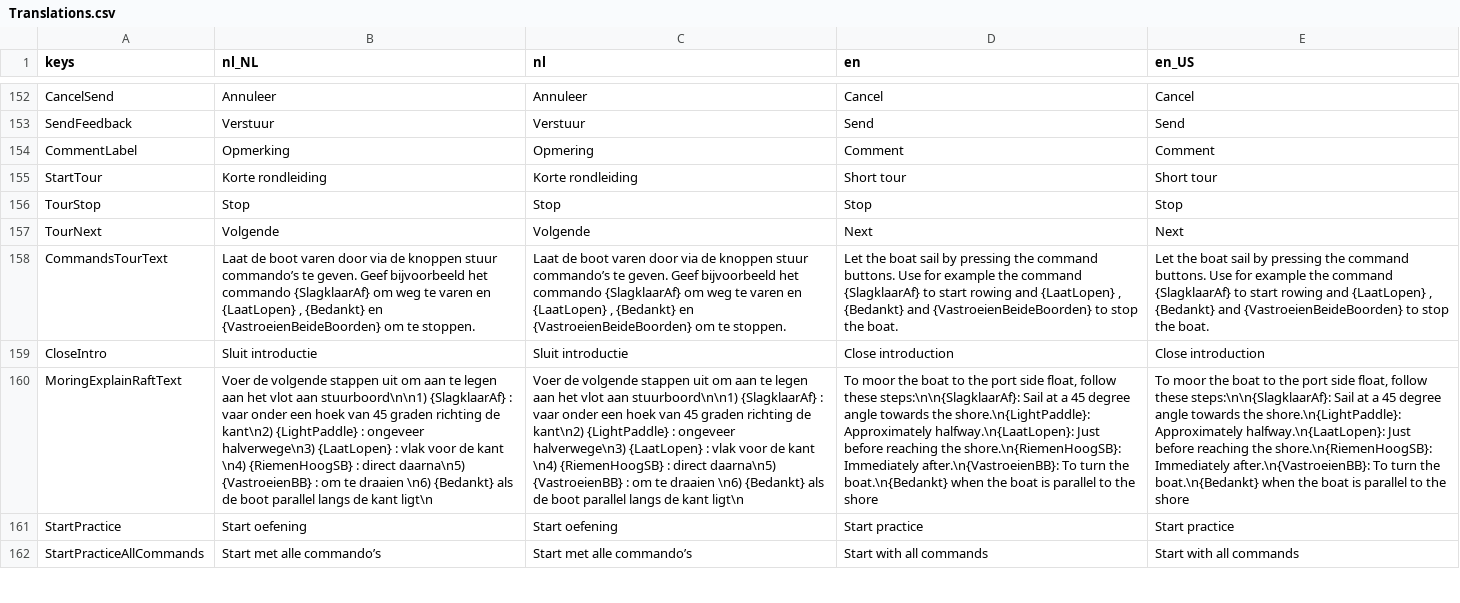
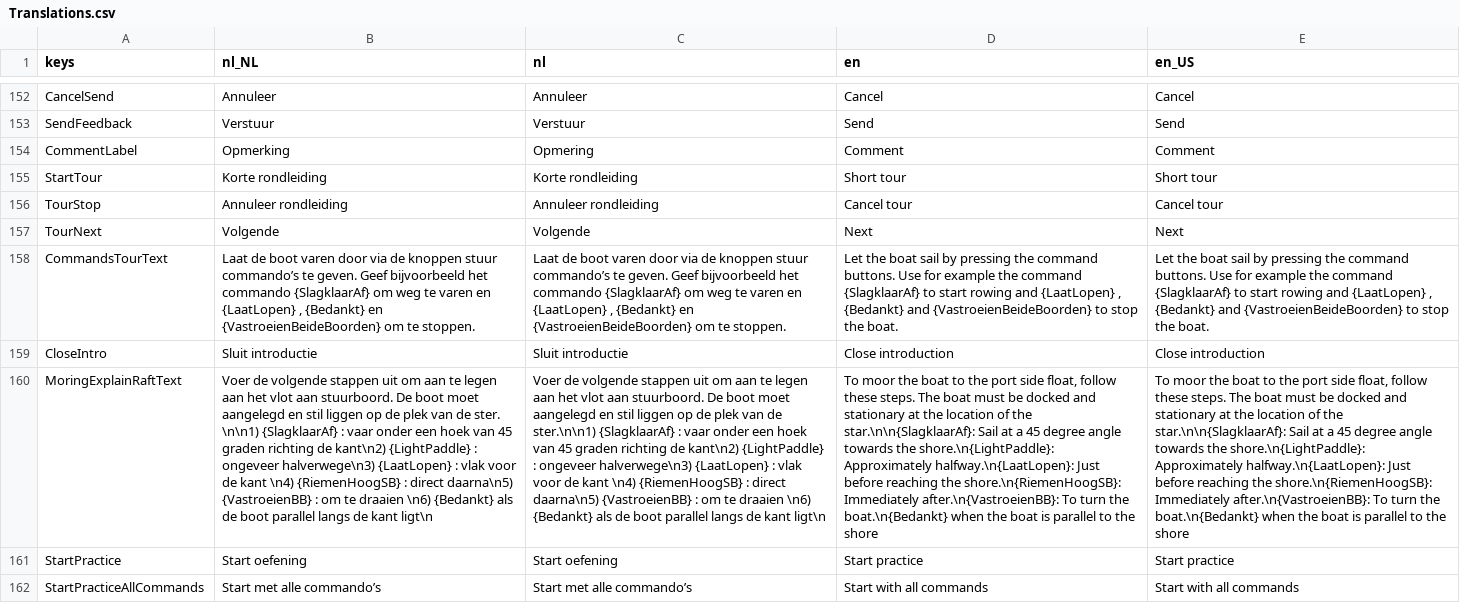
Before and after one commit to tijmenvangulik/PracticeRowingCommands, a CSV file: src/translations/Translations.csv, drawn as a sheet; only a part is shown, gaps mark what is left out; the diff covers the shown part only; the diff names each change by its address in the sheet, - before the commit and + after, or states it on an @@ line.

Commit message:
4.0.0 Guided practice flow with star collecting

```diff
--- a/src/translations/Translations.csv
+++ b/src/translations/Translations.csv
-B156 (nl_NL): Stop
+B156 (nl_NL): Annuleer rondleiding
-C156 (nl): Stop
+C156 (nl): Annuleer rondleiding
-D156 (en): Stop
+D156 (en): Cancel tour
-E156 (en_US): Stop
+E156 (en_US): Cancel tour
-B160 (nl_NL): …vlot aan stuurboord\n\n1) {SlagklaarAf} :…
+B160 (nl_NL): …vlot aan stuurboord. De boot moet aangelegd en stil liggen op de plek van de ster. \n\n1) {SlagklaarAf} :…
-C160 (nl): …vlot aan stuurboord\n\n1) {SlagklaarAf} :…
+C160 (nl): …vlot aan stuurboord. De boot moet aangelegd en stil liggen op de plek van de ster.\n\n1) {SlagklaarAf} :…
-D160 (en): …follow these steps:\n\n{SlagklaarAf}: Sail at…
+D160 (en): …follow these steps. The boat must be docked and stationary at the location of the star.\n\n{SlagklaarAf}: Sail at…
-E160 (en_US): …follow these steps:\n\n{SlagklaarAf}: Sail at…
+E160 (en_US): …follow these steps. The boat must be docked and stationary at the location of the star.\n\n{SlagklaarAf}: Sail at…
```
Also changed, not shown: 4 added rows and 24 edited cells elsewhere in this file, 45 other files.
